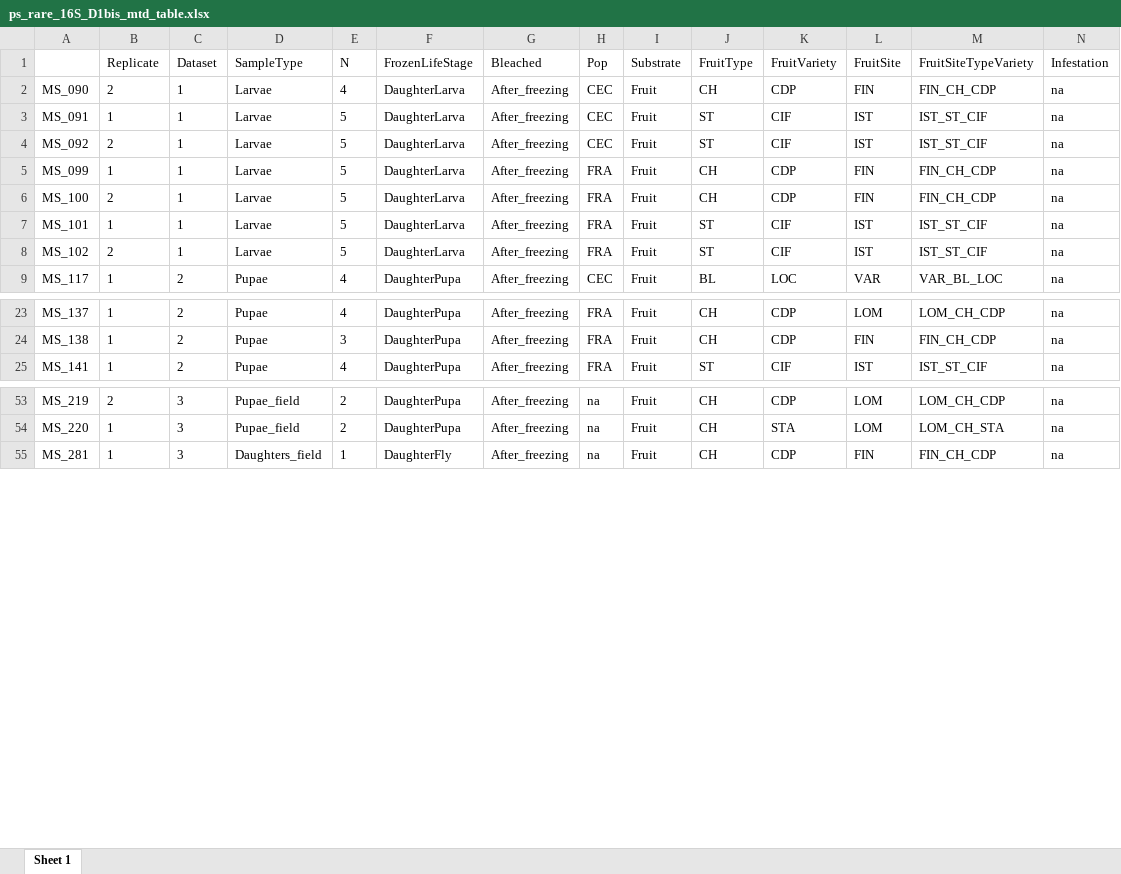
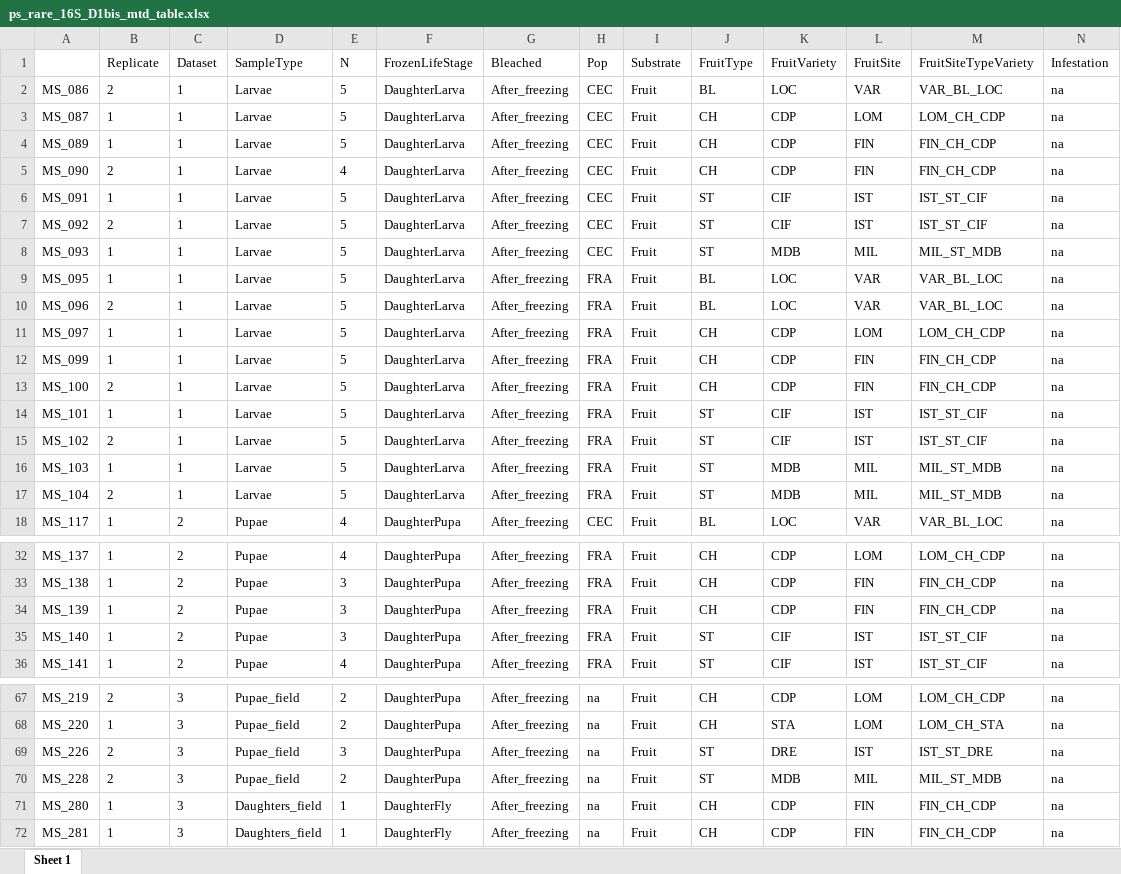
Before and after one commit to sidodq/Y2025.TransMicro2, an Excel workbook: data/derived_data/3_CommunityComposition/Dataset_1/ps_rare_16S_D1bis_mtd_table.xlsx, sheet Sheet 1, drawn as a sheet; only a part is shown, gaps mark what is left out; values as stored, in another font and other column widths than the file's, no borders; rows hold the shown columns only; the diff covers the shown part only; the diff names each change by its address in the sheet, - before the commit and + after, or states it on an @@ line.

```diff
--- a/data/derived_data/3_CommunityComposition/Dataset_1/ps_rare_16S_D1bis_mtd_table.xlsx (sheet Sheet 1)
+++ b/data/derived_data/3_CommunityComposition/Dataset_1/ps_rare_16S_D1bis_mtd_table.xlsx (sheet Sheet 1)
+row 2: MS_086 | 2 | 1 | Larvae | 5 | DaughterLarva | After_freezing | CEC | Fruit | BL | LOC | VAR | VAR_BL_LOC | na
+row 3: MS_087 | 1 | 1 | Larvae | 5 | DaughterLarva | After_freezing | CEC | Fruit | CH | CDP | LOM | LOM_CH_CDP | na
+row 4: MS_089 | 1 | 1 | Larvae | 5 | DaughterLarva | After_freezing | CEC | Fruit | CH | CDP | FIN | FIN_CH_CDP | na
+row 8: MS_093 | 1 | 1 | Larvae | 5 | DaughterLarva | After_freezing | CEC | Fruit | ST | MDB | MIL | MIL_ST_MDB | na
+row 9: MS_095 | 1 | 1 | Larvae | 5 | DaughterLarva | After_freezing | FRA | Fruit | BL | LOC | VAR | VAR_BL_LOC | na
+row 10: MS_096 | 2 | 1 | Larvae | 5 | DaughterLarva | After_freezing | FRA | Fruit | BL | LOC | VAR | VAR_BL_LOC | na
+row 11: MS_097 | 1 | 1 | Larvae | 5 | DaughterLarva | After_freezing | FRA | Fruit | CH | CDP | LOM | LOM_CH_CDP | na
+row 16: MS_103 | 1 | 1 | Larvae | 5 | DaughterLarva | After_freezing | FRA | Fruit | ST | MDB | MIL | MIL_ST_MDB | na
+row 17: MS_104 | 2 | 1 | Larvae | 5 | DaughterLarva | After_freezing | FRA | Fruit | ST | MDB | MIL | MIL_ST_MDB | na
+row 34: MS_139 | 1 | 2 | Pupae | 3 | DaughterPupa | After_freezing | FRA | Fruit | CH | CDP | FIN | FIN_CH_CDP | na
+row 35: MS_140 | 1 | 2 | Pupae | 3 | DaughterPupa | After_freezing | FRA | Fruit | ST | CIF | IST | IST_ST_CIF | na
+row 69: MS_226 | 2 | 3 | Pupae_field | 3 | DaughterPupa | After_freezing | na | Fruit | ST | DRE | IST | IST_ST_DRE | na
+row 70: MS_228 | 2 | 3 | Pupae_field | 2 | DaughterPupa | After_freezing | na | Fruit | ST | MDB | MIL | MIL_ST_MDB | na
+row 71: MS_280 | 1 | 3 | Daughters_field | 1 | DaughterFly | After_freezing | na | Fruit | CH | CDP | FIN | FIN_CH_CDP | na
```
Also changed, not shown: 3 added rows elsewhere in this sheet, data/derived_data/2_RarefyData/Dataset_1/ps_ITS_filt_Dataset_1bis_mtd_table.xlsx, data/derived_data/3_CommunityComposition/Dataset_1/ps_ITS_rare_expe_D1_mtd_table.xlsx, 16 other files.
